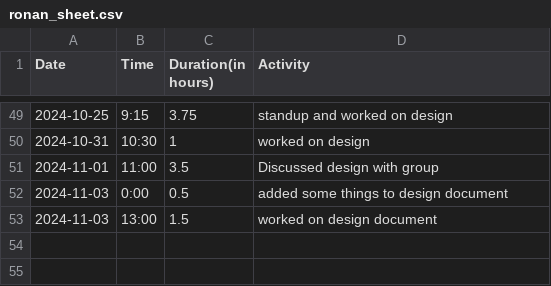
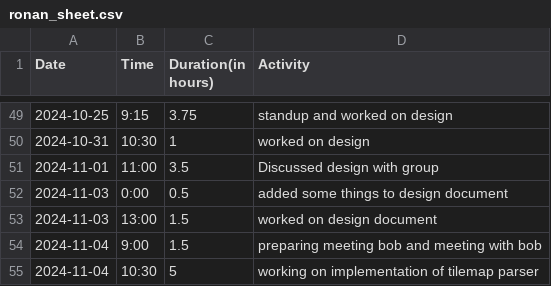
Before and after one commit to Seger01/GameEngine, a CSV file: docs/timesheets/ronan_sheet.csv, drawn as a sheet; only a part is shown, gaps mark what is left out.

Commit message:
update timesheet

```diff
--- a/docs/timesheets/ronan_sheet.csv
+++ b/docs/timesheets/ronan_sheet.csv
@@ -53 +53,3 @@ Date,Time,Duration(in hours),Activity
 2024-11-03, 13:00, 1.5, worked on design document
+2024-11-04, 9:00, 1.5, preparing meeting bob and meeting with bob
+2024-11-04, 10:30, 5, working on implementation of tilemap parser
```
